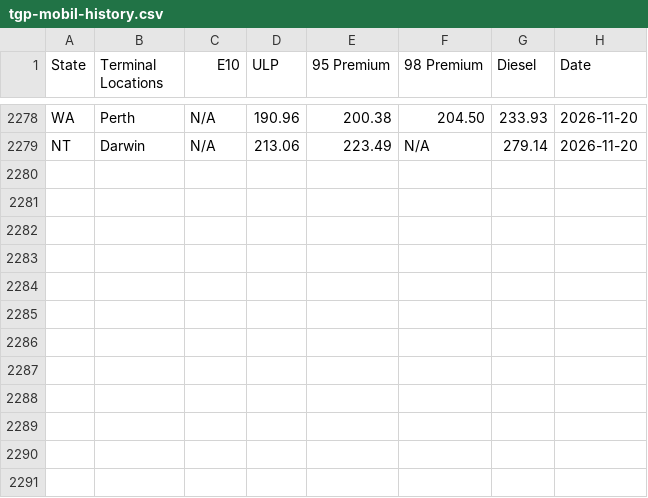
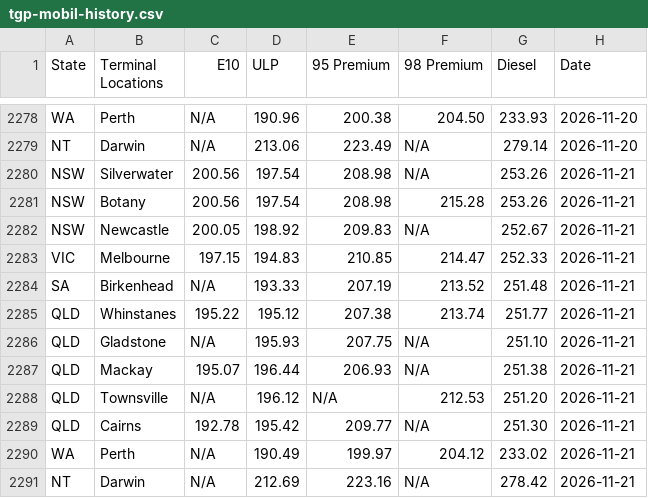
Before and after one commit to nwbort/tgp-mobil, a CSV file: tgp-mobil-history.csv, drawn as a sheet; only a part is shown, gaps mark what is left out; the diff names each change by its address in the sheet, - before the commit and + after, or states it on an @@ line.

```diff
--- a/tgp-mobil-history.csv
+++ b/tgp-mobil-history.csv
+row 2280: NSW | Silverwater | 200.56 | 197.54 | 208.98 | N/A | 253.26 | 2026-11-21
+row 2281: NSW | Botany | 200.56 | 197.54 | 208.98 | 215.28 | 253.26 | 2026-11-21
+row 2282: NSW | Newcastle | 200.05 | 198.92 | 209.83 | N/A | 252.67 | 2026-11-21
+row 2283: VIC | Melbourne | 197.15 | 194.83 | 210.85 | 214.47 | 252.33 | 2026-11-21
+row 2284: SA | Birkenhead | N/A | 193.33 | 207.19 | 213.52 | 251.48 | 2026-11-21
+row 2285: QLD | Whinstanes | 195.22 | 195.12 | 207.38 | 213.74 | 251.77 | 2026-11-21
+row 2286: QLD | Gladstone | N/A | 195.93 | 207.75 | N/A | 251.10 | 2026-11-21
+row 2287: QLD | Mackay | 195.07 | 196.44 | 206.93 | N/A | 251.38 | 2026-11-21
+row 2288: QLD | Townsville | N/A | 196.12 | N/A | 212.53 | 251.20 | 2026-11-21
+row 2289: QLD | Cairns | 192.78 | 195.42 | 209.77 | N/A | 251.30 | 2026-11-21
+row 2290: WA | Perth | N/A | 190.49 | 199.97 | 204.12 | 233.02 | 2026-11-21
+row 2291: NT | Darwin | N/A | 212.69 | 223.16 | N/A | 278.42 | 2026-11-21
```
Also changed, not shown: mobil.com.au-en-au-commercial-fuels-terminal-gate.csv, tgp_data.csv, 1 other file.
